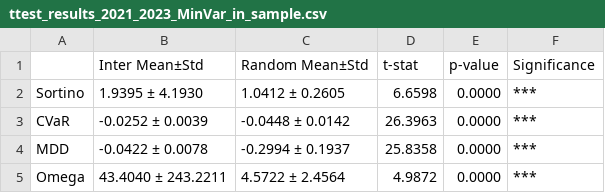
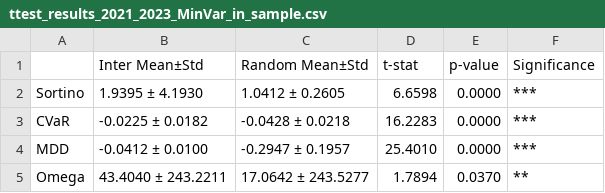
Before and after one commit to susungpark/SW-Capstone-Design, a CSV file: code/results/ttest_results_2021_2023_MinVar_in_sample.csv, drawn as a sheet.

```diff
--- a/code/results/ttest_results_2021_2023_MinVar_in_sample.csv
+++ b/code/results/ttest_results_2021_2023_MinVar_in_sample.csv
@@ -2,4 +2,4 @@
 Sortino,1.9395 ± 4.1930,1.0412 ± 0.2605,6.6598,0.0000,***
-CVaR,-0.0252 ± 0.0039,-0.0448 ± 0.0142,26.3963,0.0000,***
-MDD,-0.0422 ± 0.0078,-0.2994 ± 0.1937,25.8358,0.0000,***
-Omega,43.4040 ± 243.2211,4.5722 ± 2.4564,4.9872,0.0000,***
+CVaR,-0.0225 ± 0.0182,-0.0428 ± 0.0218,16.2283,0.0000,***
+MDD,-0.0412 ± 0.0100,-0.2947 ± 0.1957,25.4010,0.0000,***
+Omega,43.4040 ± 243.2211,17.0642 ± 243.5277,1.7894,0.0370,**
```
Also changed, not shown: code/results/ttest_results_2021_2023_MaxSharpe_in_sample.csv.
